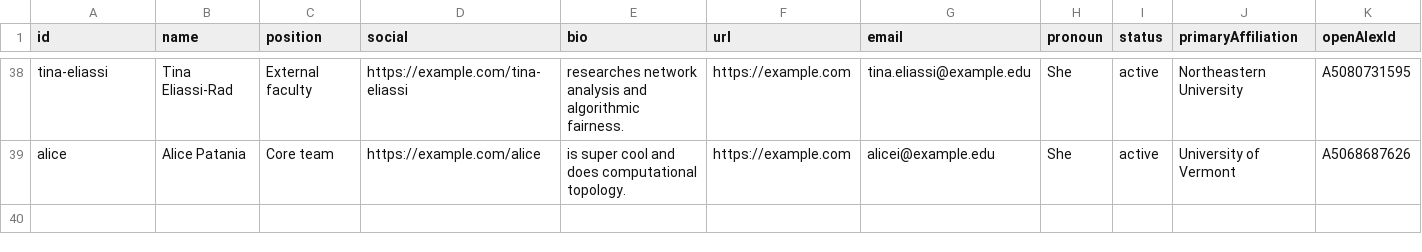
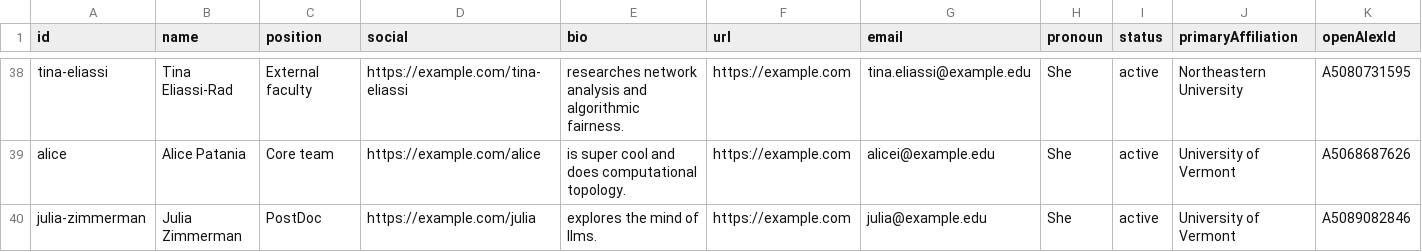
Before and after one commit to Vermont-Complex-Systems/vcsi-website, a CSV file: src/data/members.csv, drawn as a sheet; only a part is shown, gaps mark what is left out; the diff names each change by its address in the sheet, - before the commit and + after, or states it on an @@ line.

Commit message:
Update members.csv

```diff
--- a/src/data/members.csv
+++ b/src/data/members.csv
+row 40: julia-zimmerman | Julia Zimmerman | PostDoc | https://example.com/julia | explores the mind of llms. | https://example.com | julia@example.edu | She | active | University of Vermont | A5089082846
```
